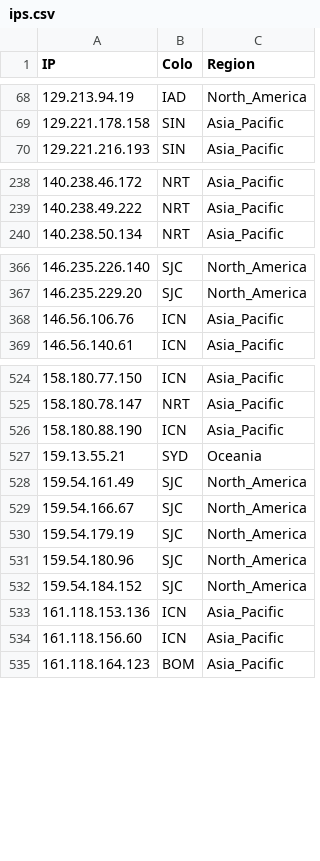
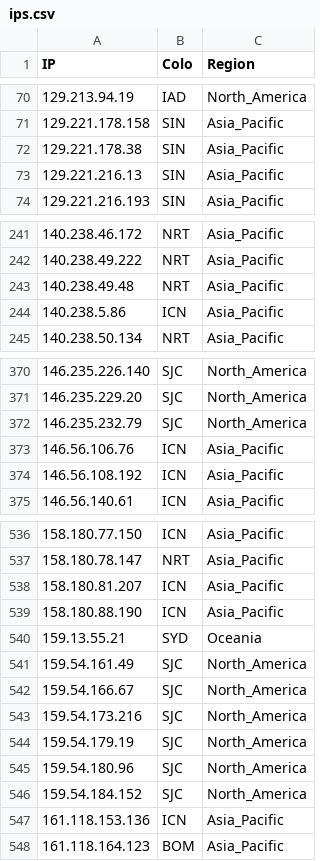
Before and after one commit to xiya-like/proxyip-tracker, a CSV file: result/ips.csv, drawn as a sheet; only a part is shown, gaps mark what is left out; the diff covers the shown part only.

```diff
--- a/result/ips.csv
+++ b/result/ips.csv
@@ -69,2 +71,4 @@ IP,Colo,Region
 129.221.178.158,SIN,Asia_Pacific
+129.221.178.38,SIN,Asia_Pacific
+129.221.216.13,SIN,Asia_Pacific
 129.221.216.193,SIN,Asia_Pacific
@@ -239,2 +242,4 @@ IP,Colo,Region
 140.238.49.222,NRT,Asia_Pacific
+140.238.49.48,NRT,Asia_Pacific
+140.238.5.86,ICN,Asia_Pacific
 140.238.50.134,NRT,Asia_Pacific
@@ -367,3 +371,5 @@ IP,Colo,Region
 146.235.229.20,SJC,North_America
+146.235.232.79,SJC,North_America
 146.56.106.76,ICN,Asia_Pacific
+146.56.108.192,ICN,Asia_Pacific
 146.56.140.61,ICN,Asia_Pacific
@@ -525,2 +537,3 @@ IP,Colo,Region
 158.180.78.147,NRT,Asia_Pacific
+158.180.81.207,ICN,Asia_Pacific
 158.180.88.190,ICN,Asia_Pacific
@@ -529,2 +542,3 @@ IP,Colo,Region
 159.54.166.67,SJC,North_America
+159.54.173.216,SJC,North_America
 159.54.179.19,SJC,North_America
@@ -533,3 +547,2 @@ IP,Colo,Region
 161.118.153.136,ICN,Asia_Pacific
-161.118.156.60,ICN,Asia_Pacific
 161.118.164.123,BOM,Asia_Pacific
```
Also changed, not shown: 26 added rows, 23 removed rows and 18 edited cells elsewhere in this file, result/domains-ips.csv, result/tested-ips.csv.
